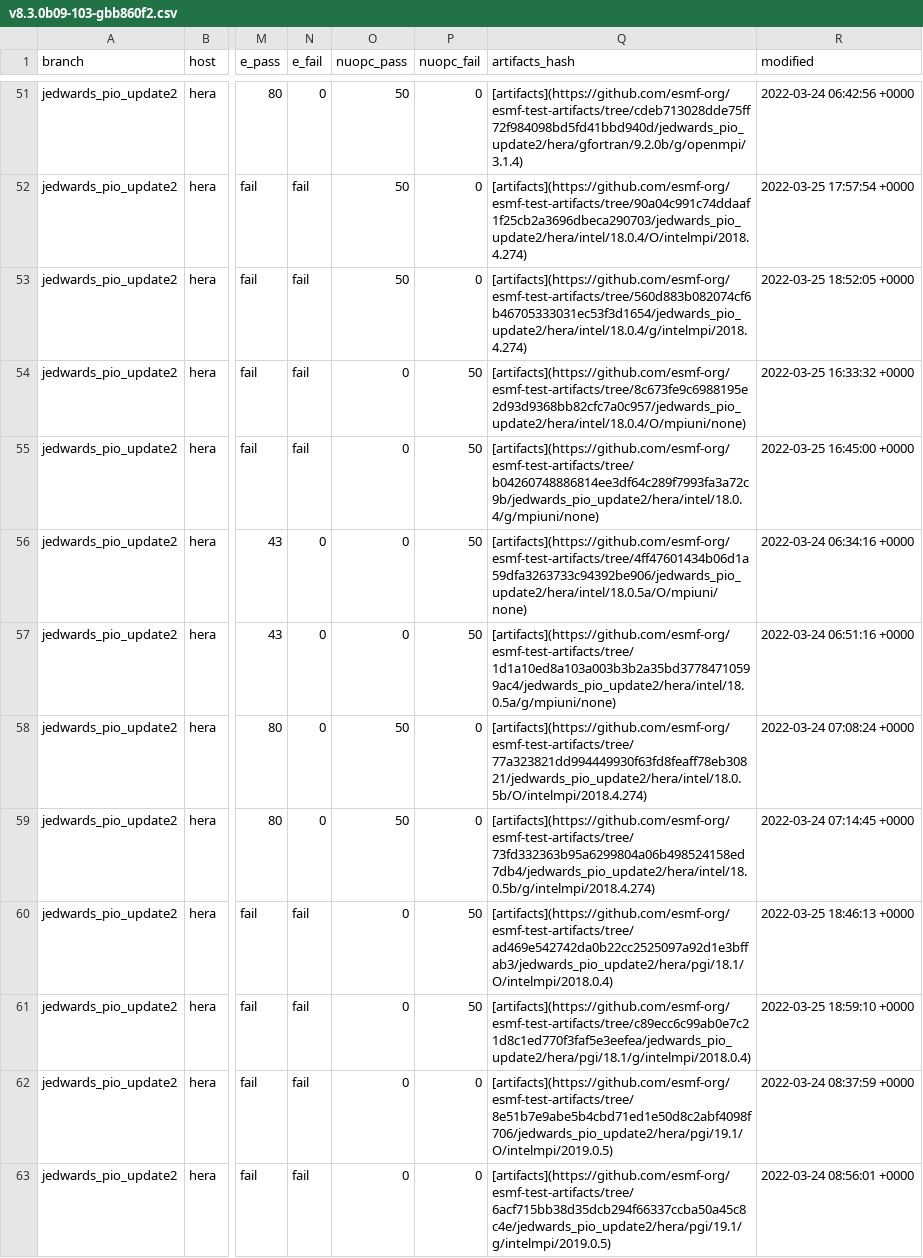
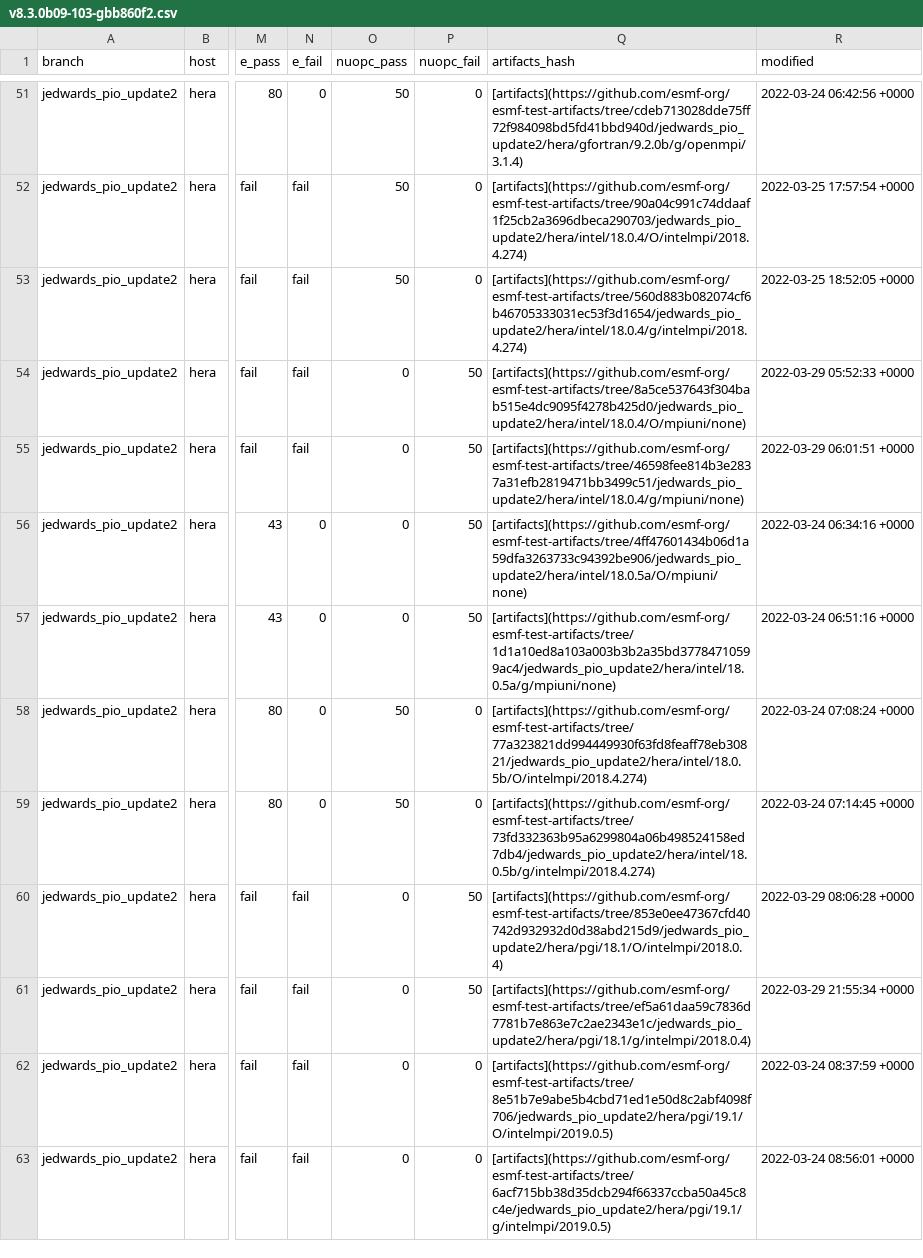
Before and after one commit to esmf-org/esmf-test-summary-2022-07, a CSV file: jedwards_pio_update2/v8.3.0b09-103-gbb860f2.csv, drawn as a sheet; only a part is shown, gaps mark what is left out; the diff names each change by its address in the sheet, - before the commit and + after, or states it on an @@ line.

Commit message:
'updated summary for hash v8.3.0b09-103-gbb860f2 on jedwards/pio_update2'

```diff
--- a/jedwards_pio_update2/v8.3.0b09-103-gbb860f2.csv
+++ b/jedwards_pio_update2/v8.3.0b09-103-gbb860f2.csv
-Q54 (artifacts_hash): [artifacts](https://github.com/esmf-org/esmf-test-artifacts/tree/8c673fe9c6988195e2d93d9368bb82cfc7a0c957/jedwards_pio_update2/hera/intel/18.0.4/O/mpiuni/none)
+Q54 (artifacts_hash): [artifacts](https://github.com/esmf-org/esmf-test-artifacts/tree/8a5ce537643f304bab515e4dc9095f4278b425d0/jedwards_pio_update2/hera/intel/18.0.4/O/mpiuni/none)
-R54 (modified): 2022-03-25 16:33:32 +0000
+R54 (modified): 2022-03-29 05:52:33 +0000
-Q55 (artifacts_hash): [artifacts](https://github.com/esmf-org/esmf-test-artifacts/tree/b04260748886814ee3df64c289f7993fa3a72c9b/jedwards_pio_update2/hera/intel/18.0.4/g/mpiuni/none)
+Q55 (artifacts_hash): [artifacts](https://github.com/esmf-org/esmf-test-artifacts/tree/46598fee814b3e2837a31efb2819471bb3499c51/jedwards_pio_update2/hera/intel/18.0.4/g/mpiuni/none)
-R55 (modified): 2022-03-25 16:45:00 +0000
+R55 (modified): 2022-03-29 06:01:51 +0000
-Q60 (artifacts_hash): [artifacts](https://github.com/esmf-org/esmf-test-artifacts/tree/ad469e542742da0b22cc2525097a92d1e3bffab3/jedwards_pio_update2/hera/pgi/18.1/O/intelmpi/2018.0.4)
+Q60 (artifacts_hash): [artifacts](https://github.com/esmf-org/esmf-test-artifacts/tree/853e0ee47367cfd40742d932932d0d38abd215d9/jedwards_pio_update2/hera/pgi/18.1/O/intelmpi/2018.0.4)
-R60 (modified): 2022-03-25 18:46:13 +0000
+R60 (modified): 2022-03-29 08:06:28 +0000
-Q61 (artifacts_hash): [artifacts](https://github.com/esmf-org/esmf-test-artifacts/tree/c89ecc6c99ab0e7c21d8c1ed770f3faf5e3eefea/jedwards_pio_update2/hera/pgi/18.1/g/intelmpi/2018.0.4)
+Q61 (artifacts_hash): [artifacts](https://github.com/esmf-org/esmf-test-artifacts/tree/ef5a61daa59c7836d7781b7e863e7c2ae2343e1c/jedwards_pio_update2/hera/pgi/18.1/g/intelmpi/2018.0.4)
-R61 (modified): 2022-03-25 18:59:10 +0000
+R61 (modified): 2022-03-29 21:55:34 +0000
```
Also changed, not shown: 2 other files.
